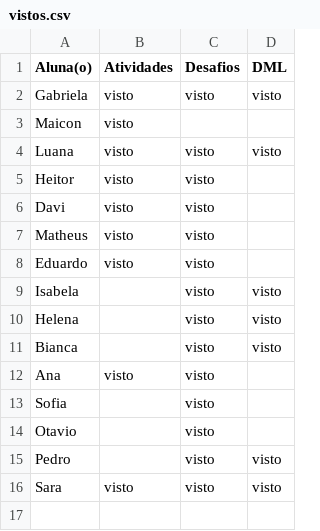
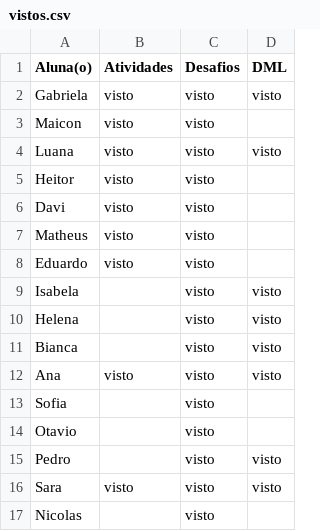
Before and after one commit to wellifabio/senai2026, a CSV file: ds/turmas/1DES_A/2º Semestre/01-bcd/aula09/vistos.csv, drawn as a sheet; the diff names each change by its address in the sheet, - before the commit and + after, or states it on an @@ line.

Commit message:
aula

```diff
--- a/ds/turmas/1DES_A/2º Semestre/01-bcd/aula09/vistos.csv
+++ b/ds/turmas/1DES_A/2º Semestre/01-bcd/aula09/vistos.csv
-C3 (Desafios): (empty)
+C3 (Desafios): visto
-D12 (DML): (empty)
+D12 (DML): visto
+row 17: Nicolas |  | visto
```
